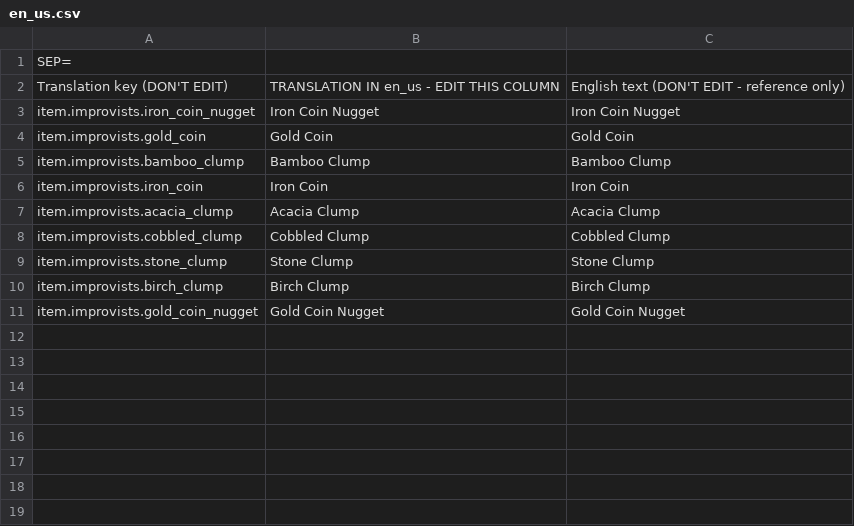
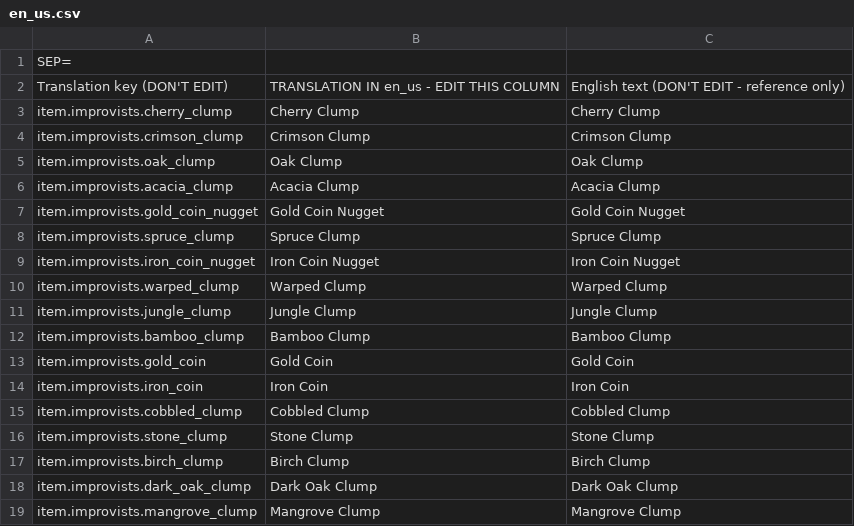
Before and after one commit to sphis-Sinco/Improvists, a CSV file: langs/en_us.csv, drawn as a sheet.

Commit message:
lang update

```diff
--- a/langs/en_us.csv
+++ b/langs/en_us.csv
@@ -2,7 +2,14 @@ SEP=,
 Translation key (DON'T EDIT),TRANSLATION IN en_us - EDIT THIS COLUMN,English text (DON'T EDIT - reference only)
+item.improvists.cherry_clump,Cherry Clump,Cherry Clump
+item.improvists.crimson_clump,Crimson Clump,Crimson Clump
+item.improvists.oak_clump,Oak Clump,Oak Clump
+item.improvists.acacia_clump,Acacia Clump,Acacia Clump
+item.improvists.gold_coin_nugget,Gold Coin Nugget,Gold Coin Nugget
+item.improvists.spruce_clump,Spruce Clump,Spruce Clump
 item.improvists.iron_coin_nugget,Iron Coin Nugget,Iron Coin Nugget
+item.improvists.warped_clump,Warped Clump,Warped Clump
+item.improvists.jungle_clump,Jungle Clump,Jungle Clump
+item.improvists.bamboo_clump,Bamboo Clump,Bamboo Clump
 item.improvists.gold_coin,Gold Coin,Gold Coin
-item.improvists.bamboo_clump,Bamboo Clump,Bamboo Clump
 item.improvists.iron_coin,Iron Coin,Iron Coin
-item.improvists.acacia_clump,Acacia Clump,Acacia Clump
 item.improvists.cobbled_clump,Cobbled Clump,Cobbled Clump
@@ -10,2 +17,3 @@ item.improvists.stone_clump,Stone Clump,Stone Clump
 item.improvists.birch_clump,Birch Clump,Birch Clump
-item.improvists.gold_coin_nugget,Gold Coin Nugget,Gold Coin Nugget
+item.improvists.dark_oak_clump,Dark Oak Clump,Dark Oak Clump
+item.improvists.mangrove_clump,Mangrove Clump,Mangrove Clump
```
